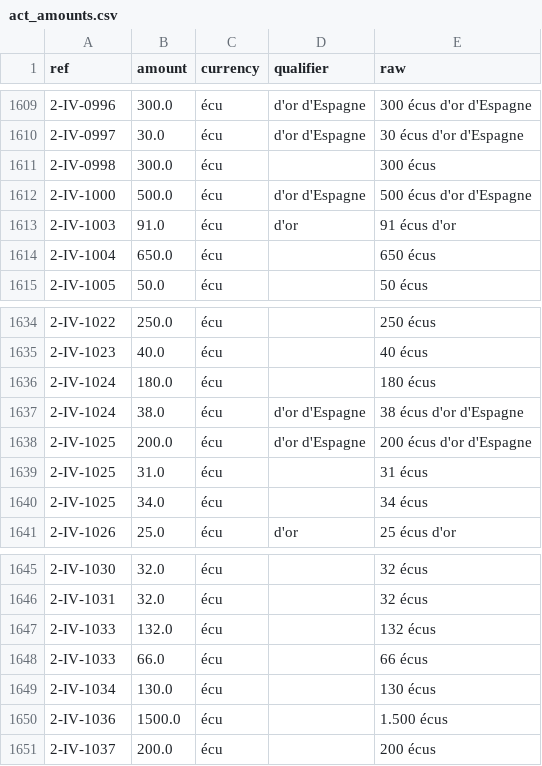
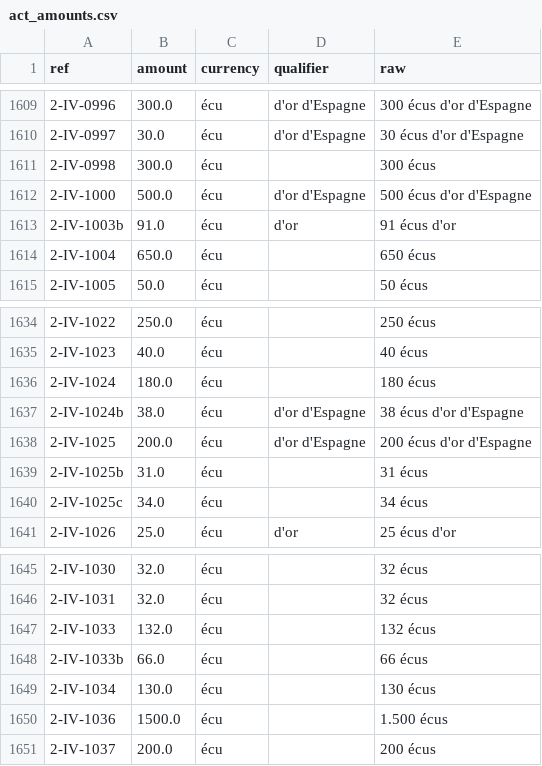
Before and after one commit to ozeleda/grandchamp-catalogue, a CSV file: csv/act_amounts.csv, drawn as a sheet; only a part is shown, gaps mark what is left out.

```diff
--- a/csv/act_amounts.csv
+++ b/csv/act_amounts.csv
@@ -1612,3 +1612,3 @@
 2-IV-1000,500.0,écu,d'or d'Espagne,500 écus d'or d'Espagne
-2-IV-1003,91.0,écu,d'or,91 écus d'or
+2-IV-1003b,91.0,écu,d'or,91 écus d'or
 2-IV-1004,650.0,écu,,650 écus
@@ -1636,6 +1636,6 @@
 2-IV-1024,180.0,écu,,180 écus
-2-IV-1024,38.0,écu,d'or d'Espagne,38 écus d'or d'Espagne
+2-IV-1024b,38.0,écu,d'or d'Espagne,38 écus d'or d'Espagne
 2-IV-1025,200.0,écu,d'or d'Espagne,200 écus d'or d'Espagne
-2-IV-1025,31.0,écu,,31 écus
-2-IV-1025,34.0,écu,,34 écus
+2-IV-1025b,31.0,écu,,31 écus
+2-IV-1025c,34.0,écu,,34 écus
 2-IV-1026,25.0,écu,d'or,25 écus d'or
@@ -1647,3 +1647,3 @@
 2-IV-1033,132.0,écu,,132 écus
-2-IV-1033,66.0,écu,,66 écus
+2-IV-1033b,66.0,écu,,66 écus
 2-IV-1034,130.0,écu,,130 écus
```
Also changed, not shown: csv/acts.csv, csv/officials.csv, 4 other files.
